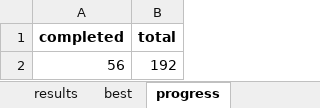
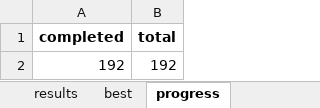
Before and after one commit to Hyein-coder/pykan, an Excel workbook: github/workflows/Hyein/multkan_sweep_autosave/P3HT_20251118_1534.xlsx, sheet progress, drawn as a sheet; values as stored, in another font and other column widths than the file's, no borders; the diff names each change by its address in the sheet, - before the commit and + after, or states it on an @@ line.

```diff
--- a/github/workflows/Hyein/multkan_sweep_autosave/P3HT_20251118_1534.xlsx (sheet progress)
+++ b/github/workflows/Hyein/multkan_sweep_autosave/P3HT_20251118_1534.xlsx (sheet progress)
-A2 (completed): 56
+A2 (completed): 192
```
Also changed, not shown: sheet results, sheet last_result, other sheet tabs, 3 other files.
